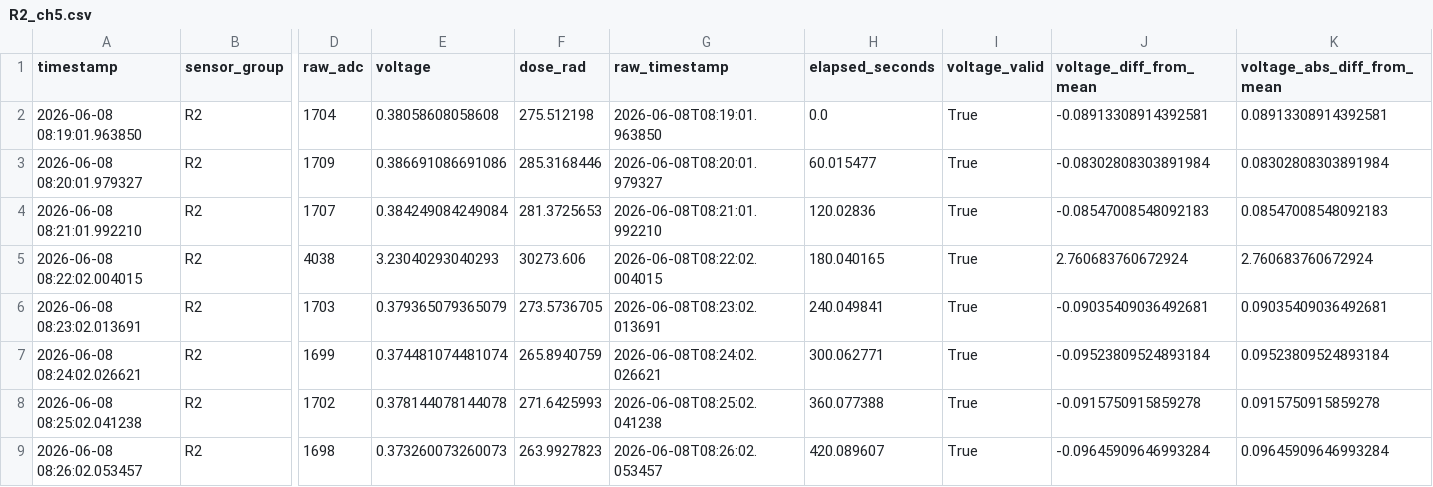
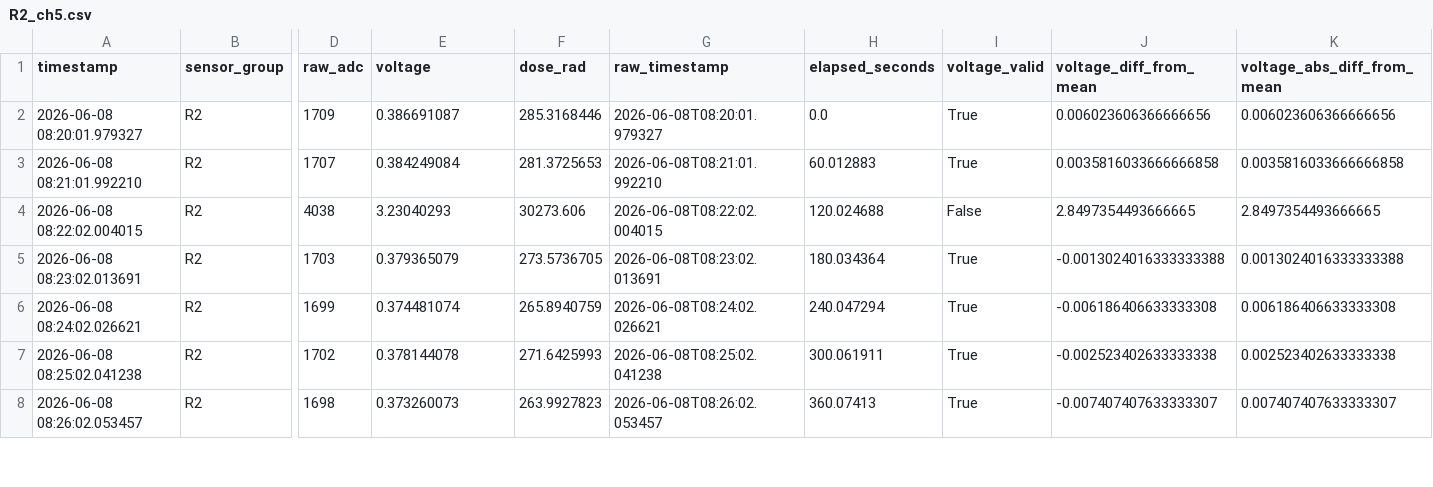
Before and after one commit to Melagen-Labs/radfet_data_analysis, a CSV file: sensor_analysis/R2_ch5.csv, drawn as a sheet; only a part is shown, gaps mark what is left out; removed rows and columns are numbered as before the commit, all else as after; rows hold the shown columns only; the diff covers the shown part only; the diff names each change by its address in the sheet, - before the commit and + after, or states it on an @@ line.

Commit message:
Refactor sensor data processing and update analysis report
- Updated R2_ch5.csv with corrected voltage readings and recalculated statistics.
- Adjusted analysis_report.txt to reflect changes in voltage band and anomalous readings.
- Modified unprocessedLeadEnclosureData.csv to remove erroneous entries for R2 sensors.

```diff
--- a/sensor_analysis/R2_ch5.csv
+++ b/sensor_analysis/R2_ch5.csv
-row 2: 2026-06-08 08:19:01.963850 | R2 | 1704 | 0.38058608058608 | 275.512198 | 2026-06-08T08:19:01.963850 | 0.0 | True | -0.08913308914392581 | 0.08913308914392581
-E2 (voltage): 0.386691086691086
+E2 (voltage): 0.386691087
-H2 (elapsed_seconds): 60.015477
+H2 (elapsed_seconds): 0.0
-J2 (voltage_diff_from_mean): -0.08302808303891984
+J2 (voltage_diff_from_mean): 0.006023606366666656
-K2 (voltage_abs_diff_from_mean): 0.08302808303891984
+K2 (voltage_abs_diff_from_mean): 0.006023606366666656
-E3 (voltage): 0.384249084249084
+E3 (voltage): 0.384249084
-H3 (elapsed_seconds): 120.02836
+H3 (elapsed_seconds): 60.012883
-J3 (voltage_diff_from_mean): -0.08547008548092183
+J3 (voltage_diff_from_mean): 0.0035816033666666858
-K3 (voltage_abs_diff_from_mean): 0.08547008548092183
+K3 (voltage_abs_diff_from_mean): 0.0035816033666666858
-E4 (voltage): 3.23040293040293
+E4 (voltage): 3.23040293
-H4 (elapsed_seconds): 180.040165
+H4 (elapsed_seconds): 120.024688
-I4 (voltage_valid): True
+I4 (voltage_valid): False
-J4 (voltage_diff_from_mean): 2.760683760672924
+J4 (voltage_diff_from_mean): 2.8497354493666665
-K4 (voltage_abs_diff_from_mean): 2.760683760672924
+K4 (voltage_abs_diff_from_mean): 2.8497354493666665
-E5 (voltage): 0.379365079365079
+E5 (voltage): 0.379365079
-H5 (elapsed_seconds): 240.049841
+H5 (elapsed_seconds): 180.034364
-J5 (voltage_diff_from_mean): -0.09035409036492681
+J5 (voltage_diff_from_mean): -0.0013024016333333388
-K5 (voltage_abs_diff_from_mean): 0.09035409036492681
+K5 (voltage_abs_diff_from_mean): 0.0013024016333333388
-E6 (voltage): 0.374481074481074
+E6 (voltage): 0.374481074
-H6 (elapsed_seconds): 300.062771
+H6 (elapsed_seconds): 240.047294
-J6 (voltage_diff_from_mean): -0.09523809524893184
+J6 (voltage_diff_from_mean): -0.006186406633333308
-K6 (voltage_abs_diff_from_mean): 0.09523809524893184
+K6 (voltage_abs_diff_from_mean): 0.006186406633333308
-E7 (voltage): 0.378144078144078
+E7 (voltage): 0.378144078
-H7 (elapsed_seconds): 360.077388
+H7 (elapsed_seconds): 300.061911
-J7 (voltage_diff_from_mean): -0.0915750915859278
+J7 (voltage_diff_from_mean): -0.002523402633333338
-K7 (voltage_abs_diff_from_mean): 0.0915750915859278
+K7 (voltage_abs_diff_from_mean): 0.002523402633333338
-E8 (voltage): 0.373260073260073
+E8 (voltage): 0.373260073
-H8 (elapsed_seconds): 420.089607
+H8 (elapsed_seconds): 360.07413
-J8 (voltage_diff_from_mean): -0.09645909646993284
+J8 (voltage_diff_from_mean): -0.007407407633333307
-K8 (voltage_abs_diff_from_mean): 0.09645909646993284
+K8 (voltage_abs_diff_from_mean): 0.007407407633333307
```
Also changed, not shown: 93 edited cells elsewhere in this file, LeadEnclosureData.csv, sensor_analysis/R2_ch1.csv, 11 other files.
